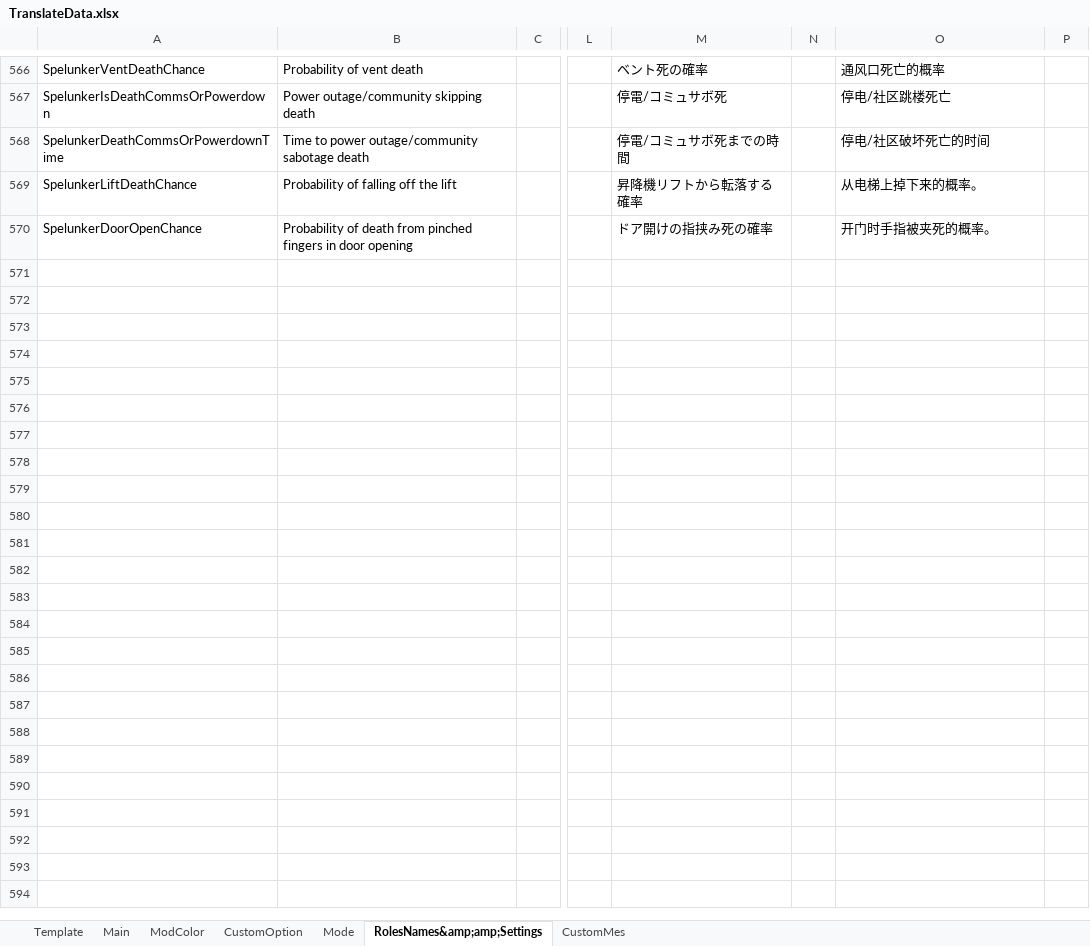
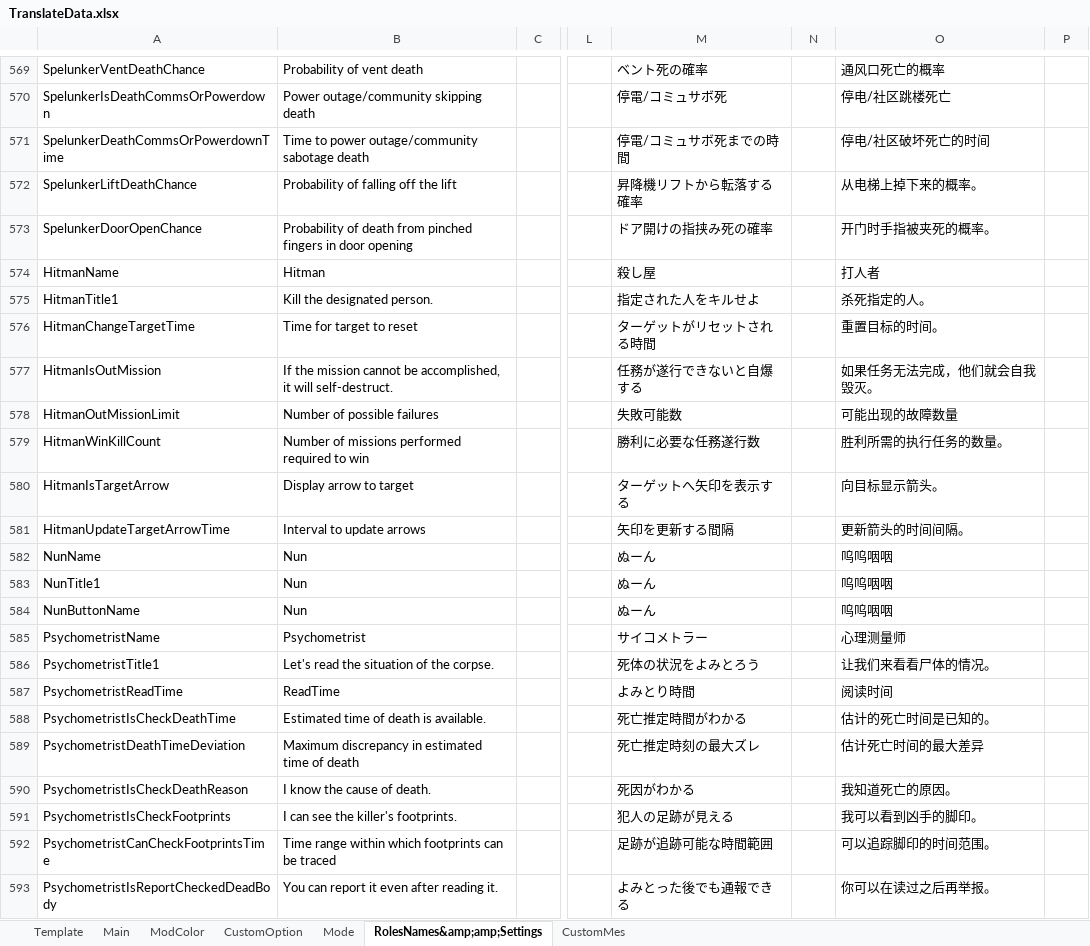
Before and after one commit to SuperNewRoles/SuperNewRoles, an Excel workbook: TranslateData.xlsx, sheet RolesNames&amp;amp;Settings, drawn as a sheet; only a part is shown, gaps mark what is left out; values as stored, in another font and other column widths than the file's, no borders; rows hold the shown columns only; the diff covers the shown part only; the diff names each change by its address in the sheet, - before the commit and + after, or states it on an @@ line.

```diff
--- a/TranslateData.xlsx (sheet RolesNames&amp;amp;Settings)
+++ b/TranslateData.xlsx (sheet RolesNames&amp;amp;Settings)
+row 574: HitmanName | Hitman |  |  | 殺し屋 |  | 打人者
+row 575: HitmanTitle1 | Kill the designated person. |  |  | 指定された人をキルせよ |  | 杀死指定的人。
+row 576: HitmanChangeTargetTime | Time for target to reset |  |  | ターゲットがリセットされる時間 |  | 重置目标的时间。
+row 577: HitmanIsOutMission | If the mission cannot be accomplished, it will self-destruct. |  |  | 任務が遂行できないと自爆する |  | 如果任务无法完成，他们就会自我毁灭。
+row 578: HitmanOutMissionLimit | Number of possible failures |  |  | 失敗可能数 |  | 可能出现的故障数量
+row 579: HitmanWinKillCount | Number of missions performed required to win |  |  | 勝利に必要な任務遂行数 |  | 胜利所需的执行任务的数量。
+row 580: HitmanIsTargetArrow | Display arrow to target |  |  | ターゲットへ矢印を表示する |  | 向目标显示箭头。
+row 581: HitmanUpdateTargetArrowTime | Interval to update arrows |  |  | 矢印を更新する間隔 |  | 更新箭头的时间间隔。
+row 582: NunName | Nun |  |  | ぬーん |  | 呜呜咽咽
+row 583: NunTitle1 | Nun |  |  | ぬーん |  | 呜呜咽咽
+row 584: NunButtonName | Nun |  |  | ぬーん |  | 呜呜咽咽
+row 585: PsychometristName | Psychometrist |  |  | サイコメトラー |  | 心理测量师
+row 586: PsychometristTitle1 | Let's read the situation of the corpse. |  |  | 死体の状況をよみとろう |  | 让我们来看看尸体的情况。
+row 587: PsychometristReadTime | ReadTime |  |  | よみとり時間 |  | 阅读时间
+row 588: PsychometristIsCheckDeathTime | Estimated time of death is available. |  |  | 死亡推定時間がわかる |  | 估计的死亡时间是已知的。
+row 589: PsychometristDeathTimeDeviation | Maximum discrepancy in estimated time of death |  |  | 死亡推定時刻の最大ズレ |  | 估计死亡时间的最大差异
+row 590: PsychometristIsCheckDeathReason | I know the cause of death. |  |  | 死因がわかる |  | 我知道死亡的原因。
+row 591: PsychometristIsCheckFootprints | I can see the killer's footprints. |  |  | 犯人の足跡が見える |  | 我可以看到凶手的脚印。
+row 592: PsychometristCanCheckFootprintsTime | Time range within which footprints can be traced |  |  | 足跡が追跡可能な時間範囲 |  | 可以追踪脚印的时间范围。
+row 593: PsychometristIsReportCheckedDeadBody | You can report it even after reading it. |  |  | よみとった後でも通報できる |  | 你可以在读过之后再举报。
```
Also changed, not shown: 46 added rows, 44 edited cells and cell formats elsewhere in this sheet, 2 other files.
